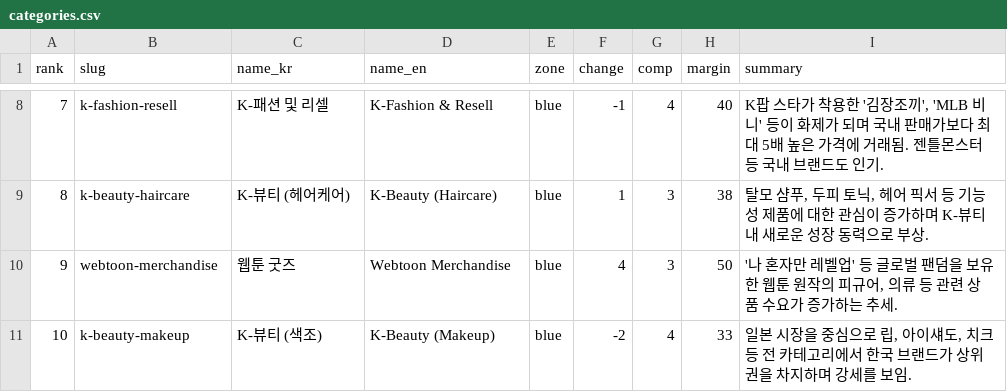
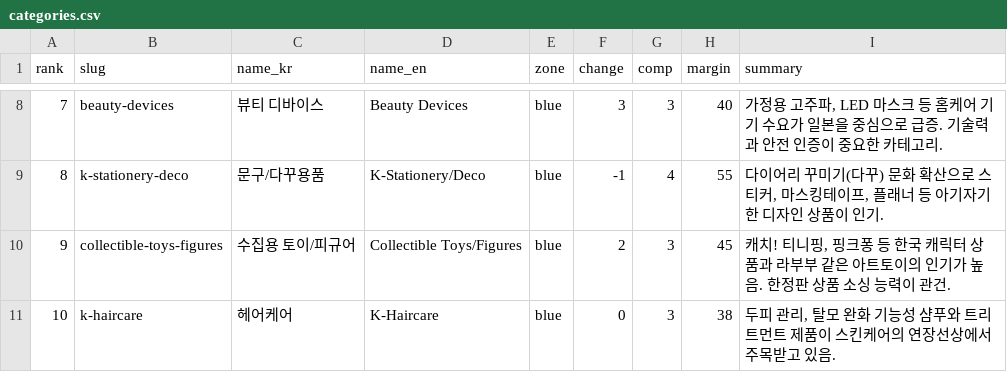
Before and after one commit to luazencloud-design/ebay_trend, a CSV file: public/data/2026-05-22/categories.csv, drawn as a sheet; only a part is shown, gaps mark what is left out; the diff covers the shown part only.

```diff
--- a/public/data/2026-05-22/categories.csv
+++ b/public/data/2026-05-22/categories.csv
@@ -8,4 +8,4 @@ rank,slug,name_kr,name_en,zone,change,comp,margin,summary
-7,k-fashion-resell,K-패션 및 리셀,K-Fashion & Resell,blue,-1,4,40,"K팝 스타가 착용한 '김장조끼', 'MLB 비니' 등이 화제가 되며 국내 판매가보다 최대 5배 높은 가격에 거래됨. 젠틀몬스터 등 국내 브랜드도 인기."
-8,k-beauty-haircare,K-뷰티 (헤어케어),K-Beauty (Haircare),blue,1,3,38,"탈모 샴푸, 두피 토닉, 헤어 픽서 등 기능성 제품에 대한 관심이 증가하며 K-뷰티 내 새로운 성장 동력으로 부상."
-9,webtoon-merchandise,웹툰 굿즈,Webtoon Merchandise,blue,4,3,50,"'나 혼자만 레벨업' 등 글로벌 팬덤을 보유한 웹툰 원작의 피규어, 의류 등 관련 상품 수요가 증가하는 추세."
-10,k-beauty-makeup,K-뷰티 (색조),K-Beauty (Makeup),blue,-2,4,33,"일본 시장을 중심으로 립, 아이섀도, 치크 등 전 카테고리에서 한국 브랜드가 상위권을 차지하며 강세를 보임."
+7,beauty-devices,뷰티 디바이스,Beauty Devices,blue,3,3,40,"가정용 고주파, LED 마스크 등 홈케어 기기 수요가 일본을 중심으로 급증. 기술력과 안전 인증이 중요한 카테고리."
+8,k-stationery-deco,문구/다꾸용품,K-Stationery/Deco,blue,-1,4,55,"다이어리 꾸미기(다꾸) 문화 확산으로 스티커, 마스킹테이프, 플래너 등 아기자기한 디자인 상품이 인기."
+9,collectible-toys-figures,수집용 토이/피규어,Collectible Toys/Figures,blue,2,3,45,"캐치! 티니핑, 핑크퐁 등 한국 캐릭터 상품과 라부부 같은 아트토이의 인기가 높음. 한정판 상품 소싱 능력이 관건."
+10,k-haircare,헤어케어,K-Haircare,blue,0,3,38,"두피 관리, 탈모 완화 기능성 샴푸와 트리트먼트 제품이 스킨케어의 연장선상에서 주목받고 있음."
```
Also changed, not shown: 158 edited cells elsewhere in this file, 6 other files.
